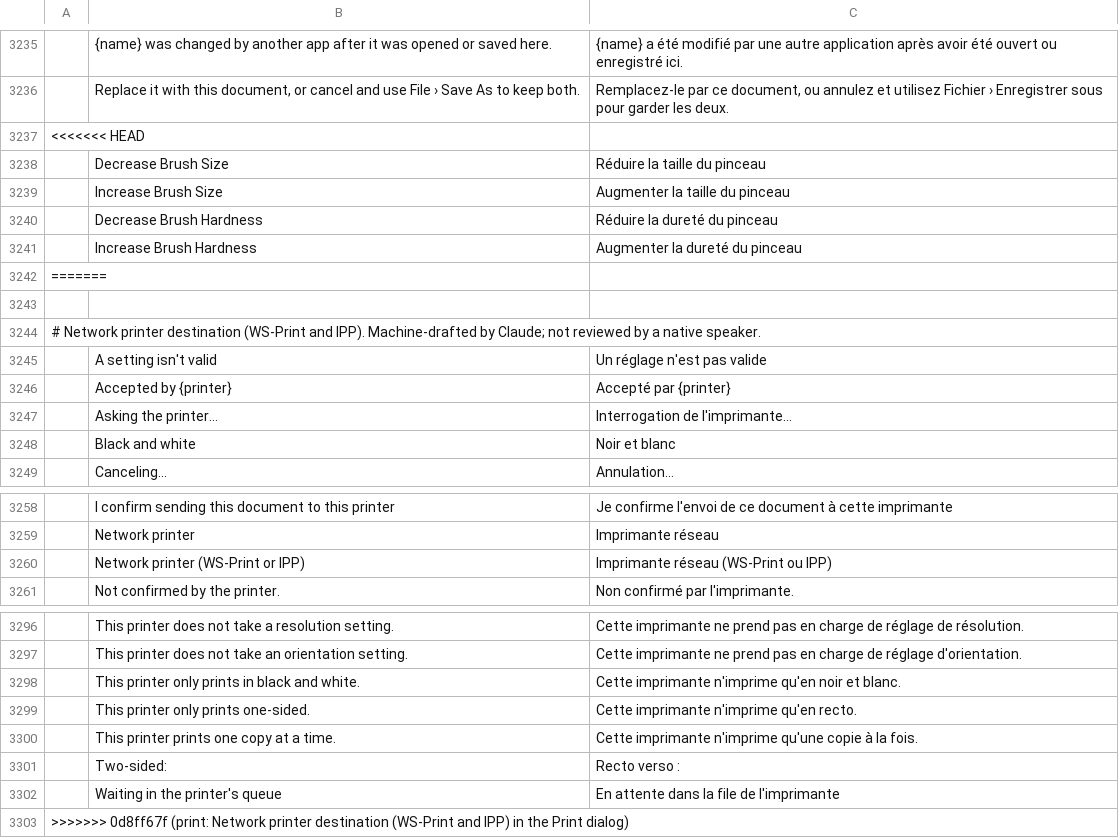
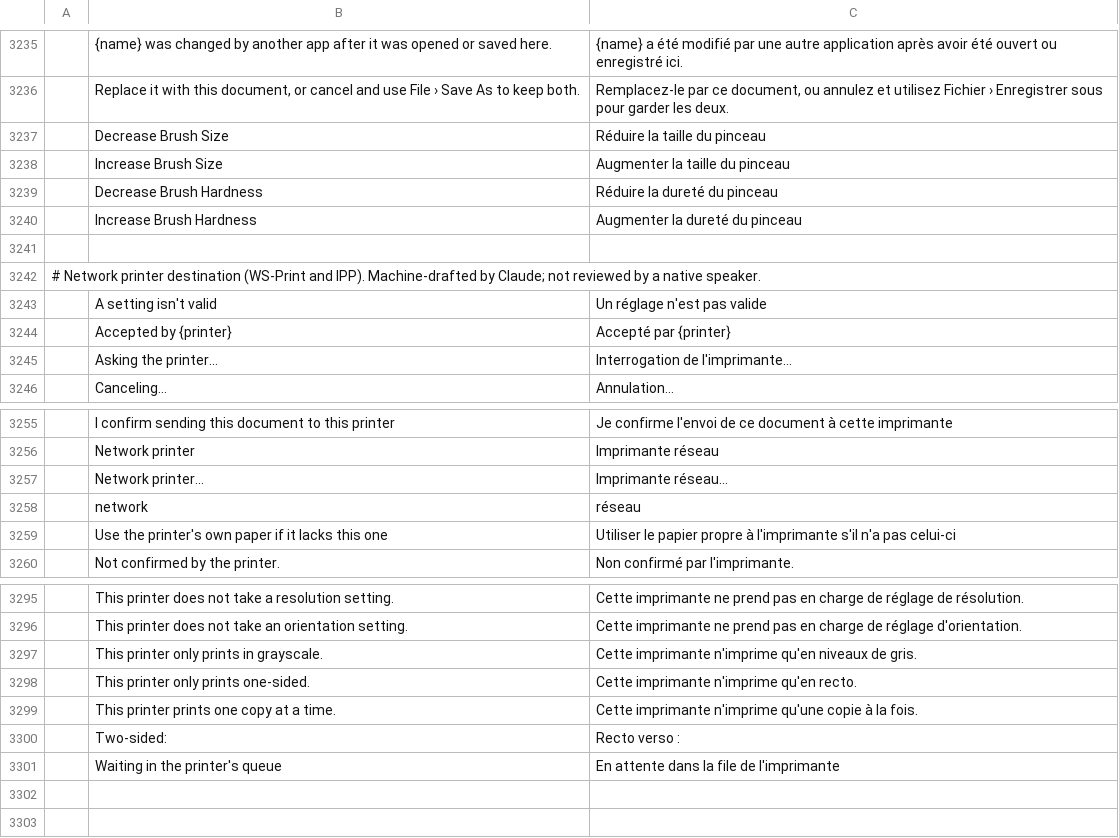
Before and after one commit to b1tninja/photocraft, a TSV file: crates/ui-egui/src/i18n/fr.tsv, drawn as a sheet; only a part is shown, gaps mark what is left out; removed rows and columns are numbered as before the commit, all else as after; the diff names each change by its address in the sheet, - before the commit and + after, or states it on an @@ line.

```diff
--- a/crates/ui-egui/src/i18n/fr.tsv
+++ b/crates/ui-egui/src/i18n/fr.tsv
-row 3237: <<<<<<< HEAD
-row 3242: =======
-row 3248:  | Black and white | Noir et blanc
-row 3260:  | Network printer (WS-Print or IPP) | Imprimante réseau (WS-Print ou IPP)
+row 3257:  | Network printer… | Imprimante réseau…
+row 3258:  | network | réseau
+row 3259:  | Use the printer's own paper if it lacks this one | Utiliser le papier propre à l'imprimante s'il n'a pas celui-ci
-row 3298:  | This printer only prints in black and white. | Cette imprimante n'imprime qu'en noir et blanc.
+row 3297:  | This printer only prints in grayscale. | Cette imprimante n'imprime qu'en niveaux de gris.
-row 3303: >>>>>>> 0d8ff67f (print: Network printer destination (WS-Print and IPP) in the Print dialog)
```
Also changed, not shown: crates/ui-egui/src/i18n/de.tsv, crates/ui-egui/src/i18n/es.tsv, 9 other files.
